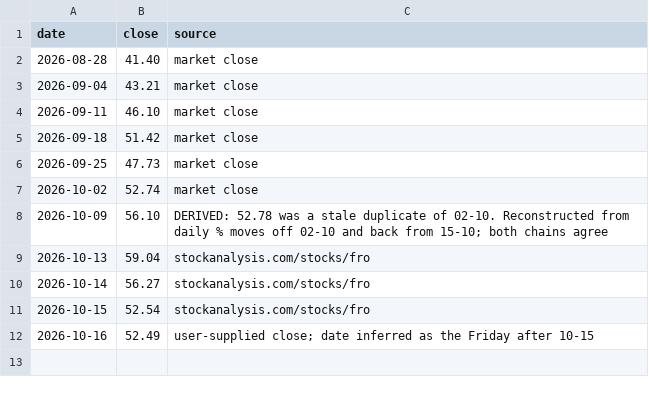
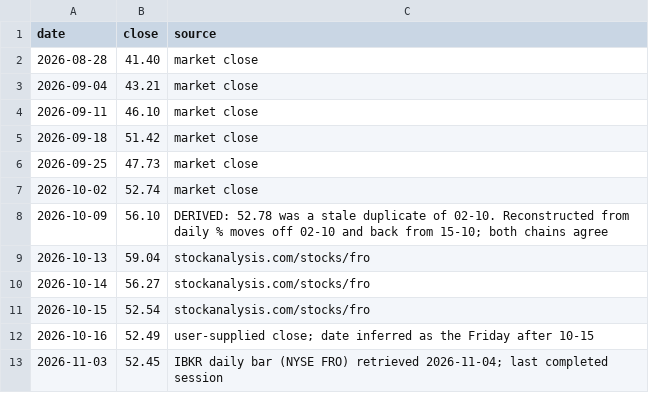
Before and after one commit to s-sild/freight-models, a CSV file: models/frontline/data/price.csv, drawn as a sheet.

```diff
--- a/models/frontline/data/price.csv
+++ b/models/frontline/data/price.csv
@@ -12 +12,2 @@ date,close,source
 2026-10-16,52.49,user-supplied close; date inferred as the Friday after 10-15
+2026-11-03,52.45,IBKR daily bar (NYSE FRO) retrieved 2026-11-04; last completed session
```
